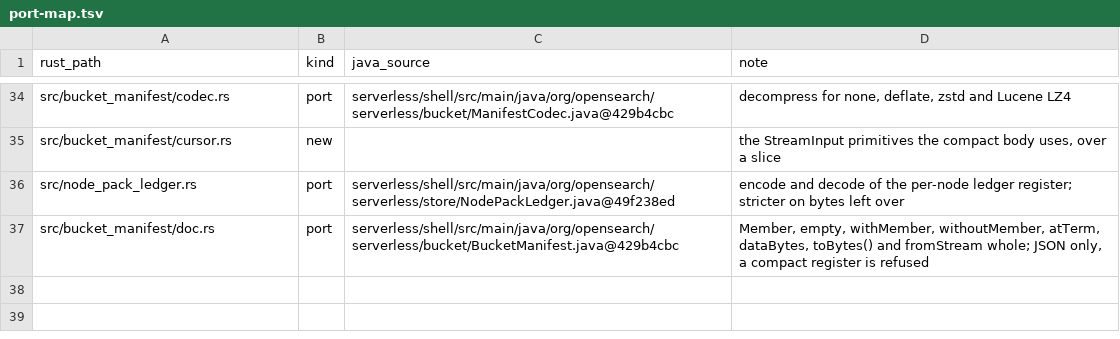
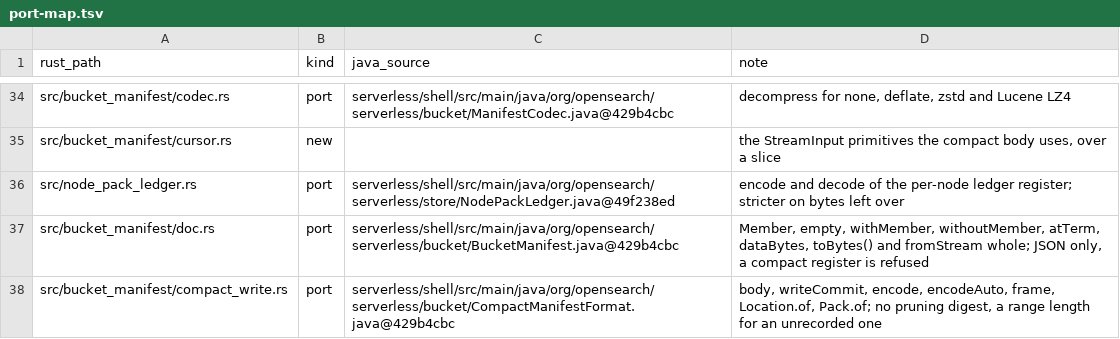
Before and after one commit to huyz0/opensearch-serverless, a TSV file: crates/format/port-map.tsv, drawn as a sheet; only a part is shown, gaps mark what is left out; the diff names each change by its address in the sheet, - before the commit and + after, or states it on an @@ line.

Commit message:
feat(format): write and read a bucket manifest in the compact form (#295)
Spec: docs/specs/bucket-manifest-compact-writer/SPEC.md

```diff
--- a/crates/format/port-map.tsv
+++ b/crates/format/port-map.tsv
+row 38: src/bucket_manifest/compact_write.rs | port | serverless/shell/src/main/java/org/opensearch/serverless/bucket/CompactManifestFormat.java@429b4cbc | body, writeCommit, encode, encodeAuto, frame, Location.of, Pack.of; no pruning digest, a range length for an unrecorded one
```
Also changed, not shown: 12 other files.
